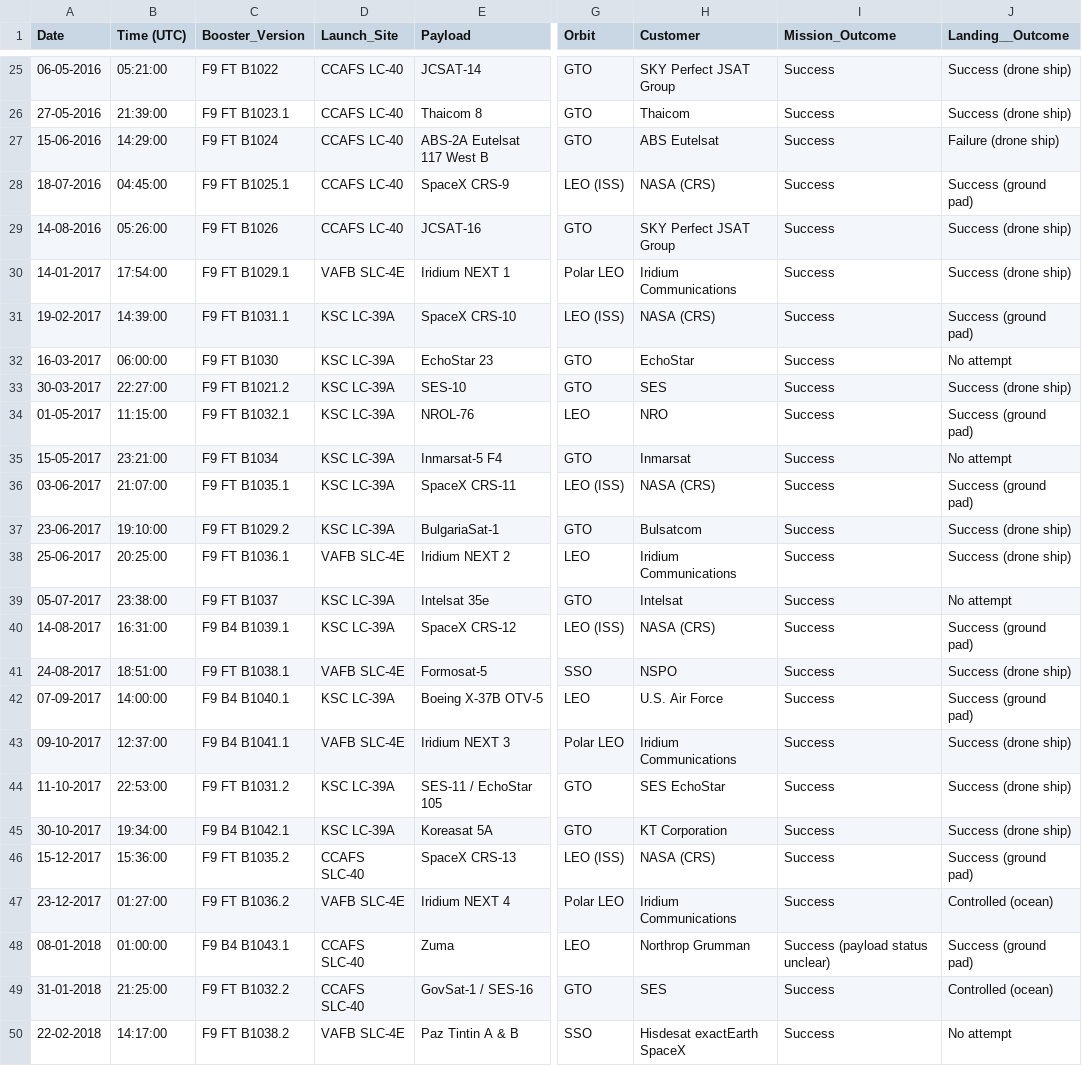
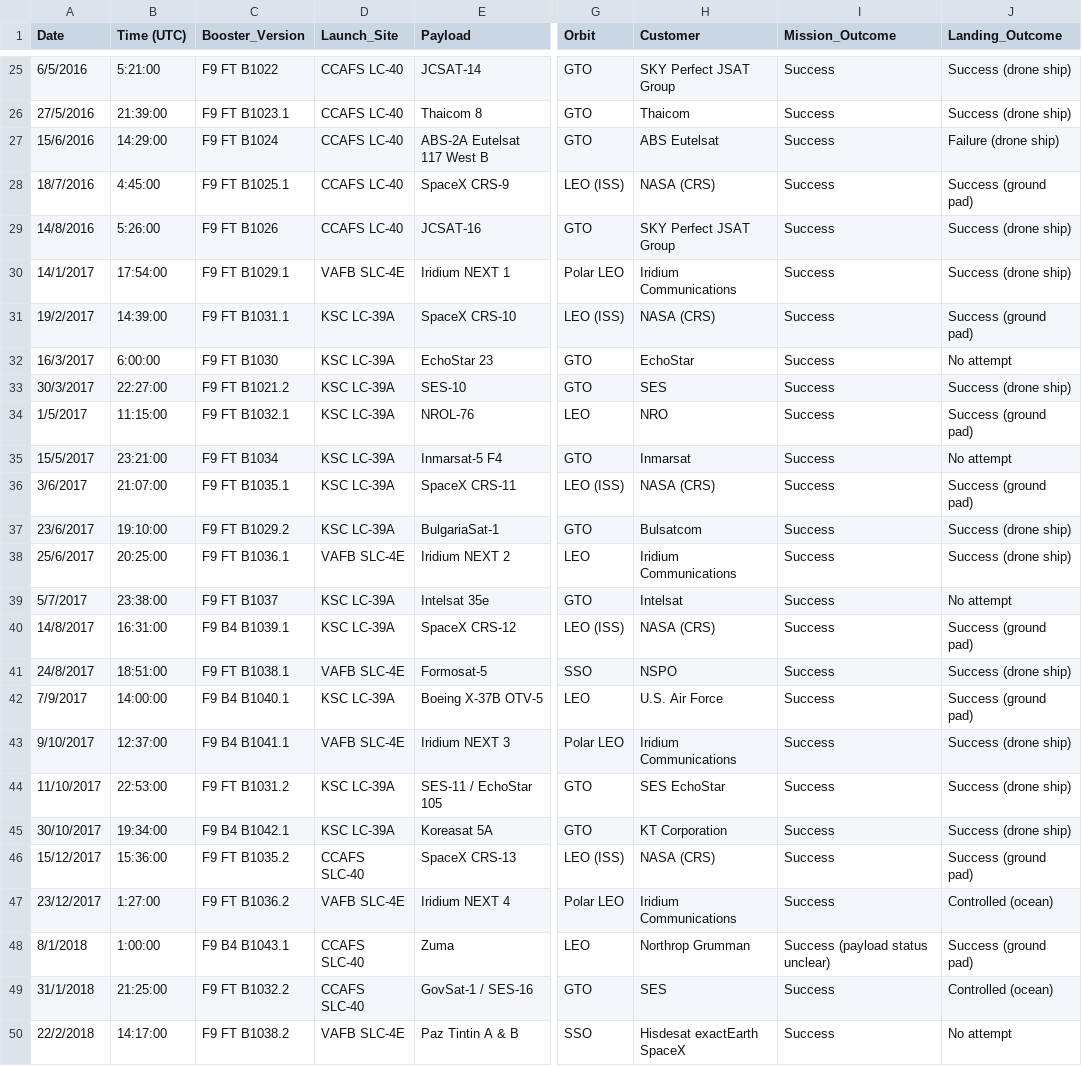
Before and after one commit to herecomesmax/newrepo, a CSV file: Spacex.csv, drawn as a sheet; only a part is shown, gaps mark what is left out; the diff covers the shown part only; the diff names each change by its address in the sheet, - before the commit and + after, or states it on an @@ line.

```diff
--- a/Spacex.csv
+++ b/Spacex.csv
-J1: Landing__Outcome
+J1: Landing_Outcome
-A25 (Date): 06-05-2016
+A25 (Date): 6/5/2016
-B25 (Time (UTC)): 05:21:00
+B25 (Time (UTC)): 5:21:00
-A26 (Date): 27-05-2016
+A26 (Date): 27/5/2016
-A27 (Date): 15-06-2016
+A27 (Date): 15/6/2016
-A28 (Date): 18-07-2016
+A28 (Date): 18/7/2016
-B28 (Time (UTC)): 04:45:00
+B28 (Time (UTC)): 4:45:00
-A29 (Date): 14-08-2016
+A29 (Date): 14/8/2016
-B29 (Time (UTC)): 05:26:00
+B29 (Time (UTC)): 5:26:00
-A30 (Date): 14-01-2017
+A30 (Date): 14/1/2017
-A31 (Date): 19-02-2017
+A31 (Date): 19/2/2017
-A32 (Date): 16-03-2017
+A32 (Date): 16/3/2017
-B32 (Time (UTC)): 06:00:00
+B32 (Time (UTC)): 6:00:00
-A33 (Date): 30-03-2017
+A33 (Date): 30/3/2017
-A34 (Date): 01-05-2017
+A34 (Date): 1/5/2017
-A35 (Date): 15-05-2017
+A35 (Date): 15/5/2017
-A36 (Date): 03-06-2017
+A36 (Date): 3/6/2017
-A37 (Date): 23-06-2017
+A37 (Date): 23/6/2017
-A38 (Date): 25-06-2017
+A38 (Date): 25/6/2017
-A39 (Date): 05-07-2017
+A39 (Date): 5/7/2017
-A40 (Date): 14-08-2017
+A40 (Date): 14/8/2017
-A41 (Date): 24-08-2017
+A41 (Date): 24/8/2017
-A42 (Date): 07-09-2017
+A42 (Date): 7/9/2017
-A43 (Date): 09-10-2017
+A43 (Date): 9/10/2017
-A44 (Date): 11-10-2017
+A44 (Date): 11/10/2017
-A45 (Date): 30-10-2017
+A45 (Date): 30/10/2017
-A46 (Date): 15-12-2017
+A46 (Date): 15/12/2017
-A47 (Date): 23-12-2017
+A47 (Date): 23/12/2017
-B47 (Time (UTC)): 01:27:00
+B47 (Time (UTC)): 1:27:00
-A48 (Date): 08-01-2018
+A48 (Date): 8/1/2018
-B48 (Time (UTC)): 01:00:00
+B48 (Time (UTC)): 1:00:00
-A49 (Date): 31-01-2018
+A49 (Date): 31/1/2018
-A50 (Date): 22-02-2018
+A50 (Date): 22/2/2018
```
Also changed, not shown: 102 edited cells elsewhere in this file, 13 other files.
